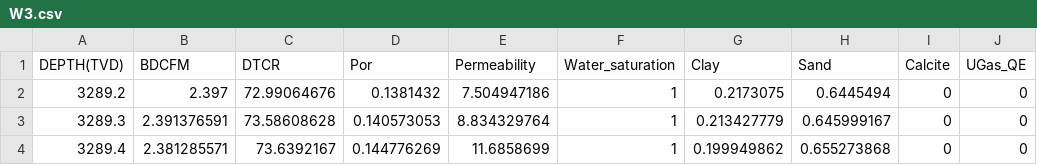
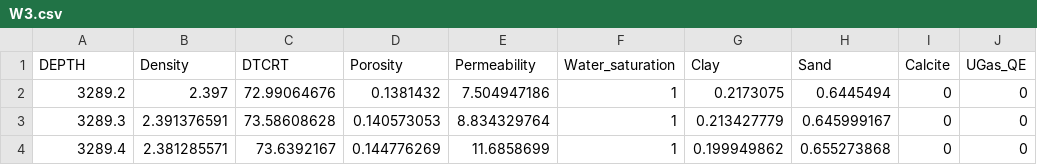
Before and after one commit to Yingtian-Liu/AH-RPMNet, a CSV file: well-log data/W3.csv, drawn as a sheet; only a part is shown; the diff names each change by its address in the sheet, - before the commit and + after, or states it on an @@ line.

```diff
--- a/well-log data/W3.csv
+++ b/well-log data/W3.csv
-A1: DEPTH(TVD)
+A1: DEPTH
-B1: BDCFM
+B1: Density
-C1: DTCR
+C1: DTCRT
-D1: Por
+D1: Porosity
```
Also changed, not shown: well-log data/W5.csv, 3 other files.
